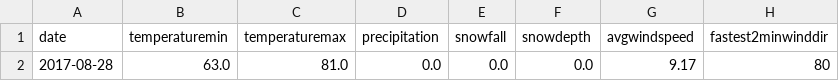
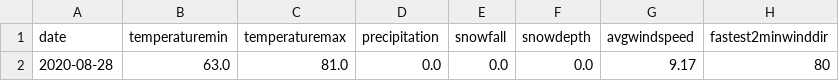
Before and after one commit to mingfang/splitfile-incremental-demo, a CSV file: data/rdu-weather-history-2.csv (was rdu-weather-history-2.csv), drawn as a sheet; only a part is shown; the diff names each change by its address in the sheet, - before the commit and + after, or states it on an @@ line.

```diff
--- a/rdu-weather-history-2.csv
+++ b/data/rdu-weather-history-2.csv
-A2 (date): 2017-08-28
+A2 (date): 2020-08-28
```
Also changed, not shown: 3 other files.
